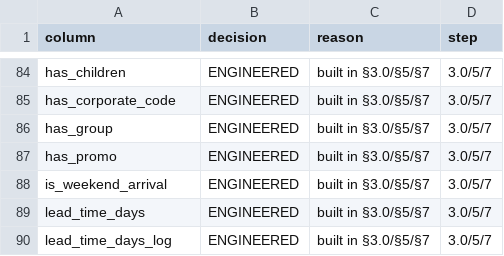
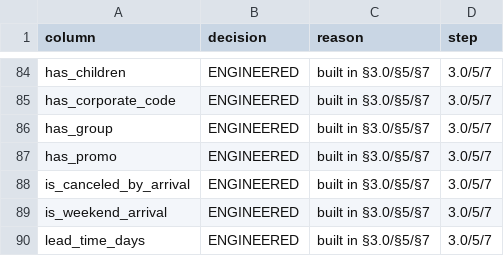
Before and after one commit to StayeryHQ/overbookinganalyses, a CSV file: reports/tables/00_audit/column_decisions.csv, drawn as a sheet; only a part is shown, gaps mark what is left out; the shorter side is filled out with more unchanged rows.

```diff
--- a/reports/tables/00_audit/column_decisions.csv
+++ b/reports/tables/00_audit/column_decisions.csv
@@ -87,2 +87,3 @@ has_group,ENGINEERED,built in §3.0/§5/§7,3.0/5/7
 has_promo,ENGINEERED,built in §3.0/§5/§7,3.0/5/7
+is_canceled_by_arrival,ENGINEERED,built in §3.0/§5/§7,3.0/5/7
 is_weekend_arrival,ENGINEERED,built in §3.0/§5/§7,3.0/5/7
```
Also changed, not shown: reports/tables/00_audit/audit_log.csv, reports/tables/00_audit/data_dictionary.csv, 16 other files.
